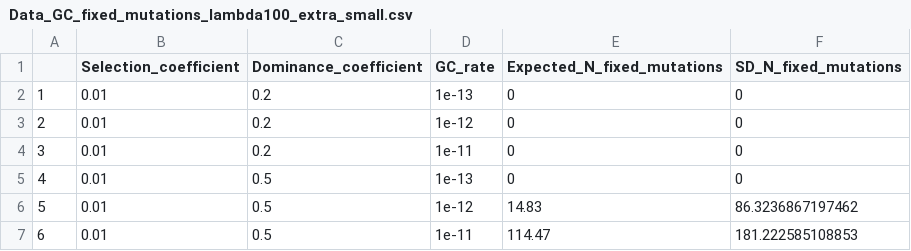
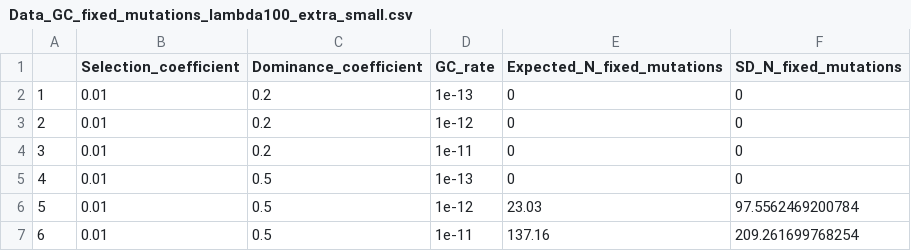
Before and after one commit to dominik-kopcak/SelfClonGC, a CSV file: 2_Cloning_with_gene_conversion/2_constant_sh/lambda_100/Data_GC_fixed_mutations_lambda100_extra_small.csv, drawn as a sheet.

```diff
--- a/2_Cloning_with_gene_conversion/2_constant_sh/lambda_100/Data_GC_fixed_mutations_lambda100_extra_small.csv
+++ b/2_Cloning_with_gene_conversion/2_constant_sh/lambda_100/Data_GC_fixed_mutations_lambda100_extra_small.csv
@@ -5,3 +5,3 @@
 "4",0.01,0.5,1e-13,0,0
-"5",0.01,0.5,1e-12,14.83,86.3236867197462
-"6",0.01,0.5,1e-11,114.47,181.222585108853
+"5",0.01,0.5,1e-12,23.03,97.5562469200784
+"6",0.01,0.5,1e-11,137.16,209.261699768254
```
Also changed, not shown: 2_Cloning_with_gene_conversion/2_constant_sh/lambda_100/Data_GC_additive_load_lambda100_extra_small.csv, 2_Cloning_with_gene_conversion/2_constant_sh/lambda_100/Data_GC_recessive_load_lambda100_extra_small.csv, 18 other files.
